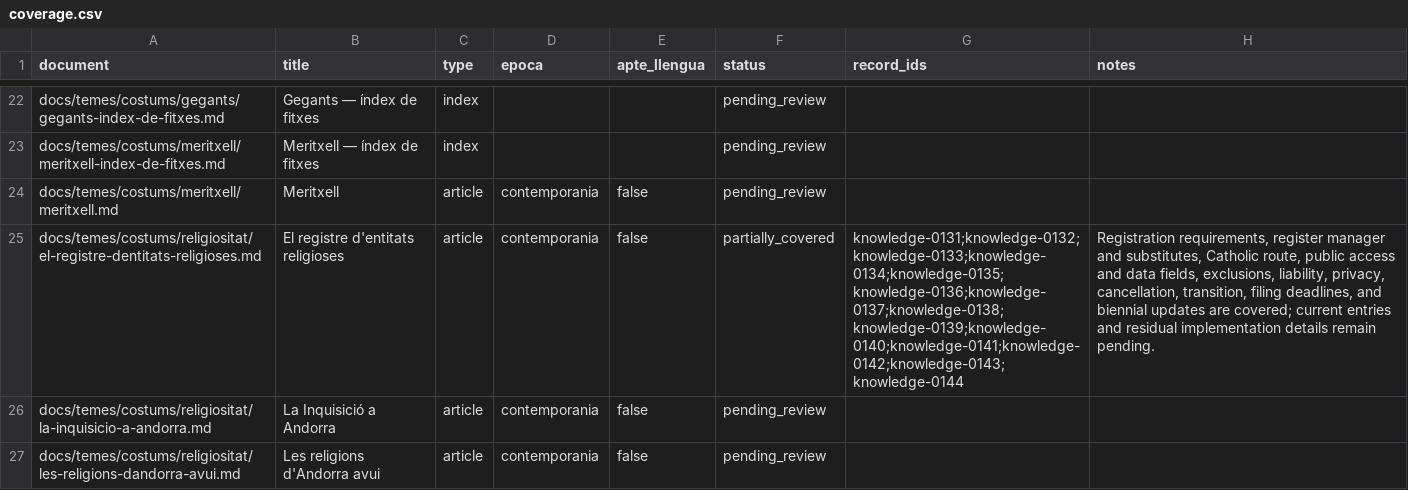
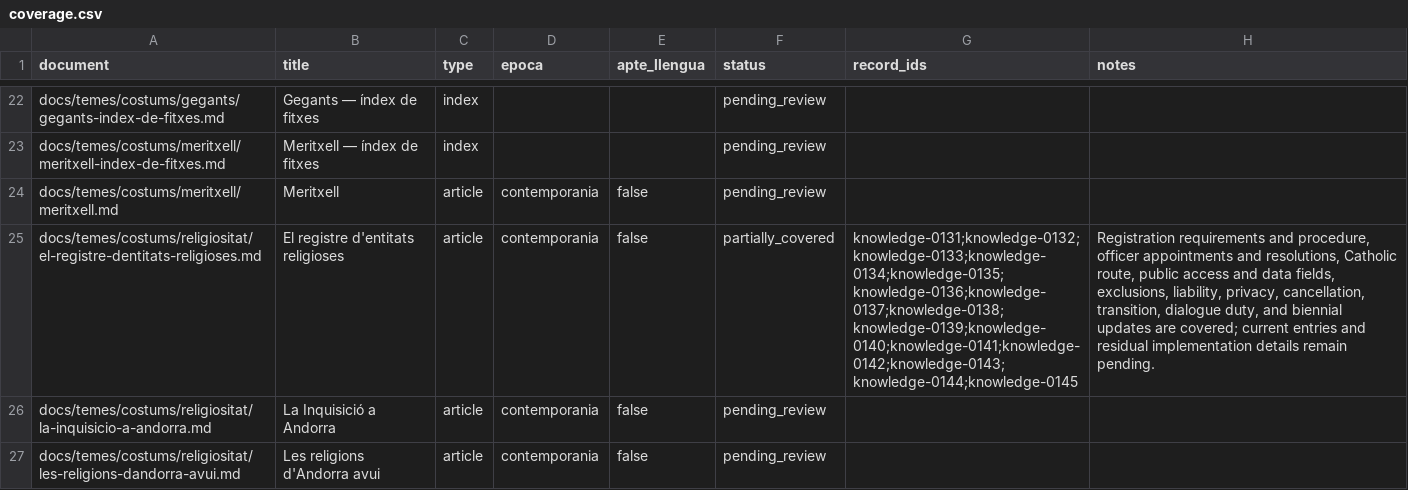
Before and after one commit to ericrisco/maia, a CSV file: training-data/knowledge/work/coverage.csv, drawn as a sheet; only a part is shown, gaps mark what is left out; the diff names each change by its address in the sheet, - before the commit and + after, or states it on an @@ line.

Commit message:
✨ data(knowledge): explain religious register resolutions

```diff
--- a/training-data/knowledge/work/coverage.csv
+++ b/training-data/knowledge/work/coverage.csv
-G25 (record_ids): knowledge-0131;knowledge-0132;knowledge-0133;knowledge-0134;knowledge-0135;knowledge-0136;knowledge-0137;knowledge-0138;knowledge-0139;knowledge-0140;knowledge-0141;knowledge-0142;knowledge-0143;knowledge-0144
+G25 (record_ids): knowledge-0131;knowledge-0132;knowledge-0133;knowledge-0134;knowledge-0135;knowledge-0136;knowledge-0137;knowledge-0138;knowledge-0139;knowledge-0140;knowledge-0141;knowledge-0142;knowledge-0143;knowledge-0144;knowledge-0145
-H25 (notes): Registration requirements, register manager and substitutes, Catholic route, public access and data fields, exclusions, liability, privacy, cancellation, transition, filing deadlines, and biennial…
+H25 (notes): Registration requirements and procedure, officer appointments and resolutions, Catholic route, public access and data fields, exclusions, liability, privacy, cancellation, transition, dialogue duty, and biennial…
```
Also changed, not shown: 3 other files.
